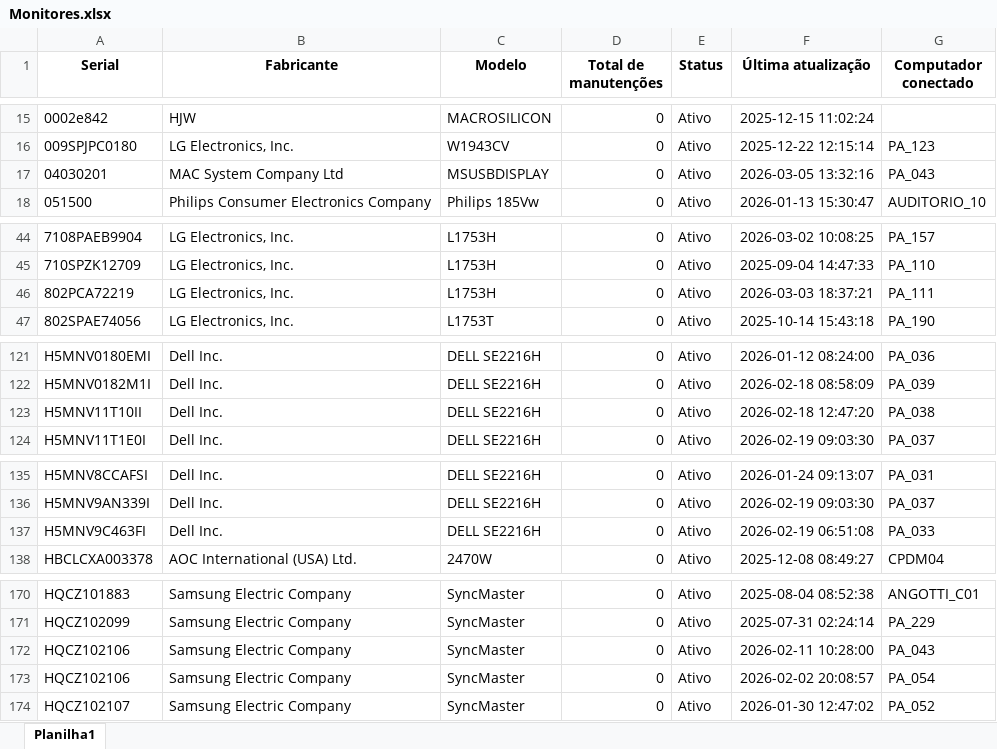
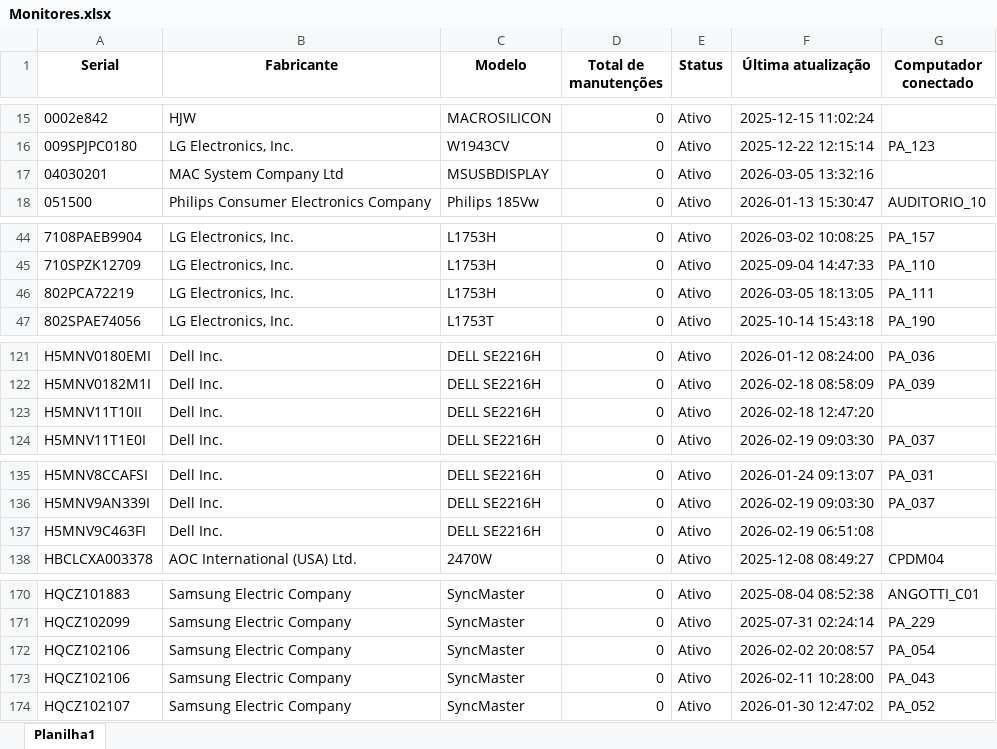
Before and after one commit to EstiloTlmk/export-relatorios-pbi, an Excel workbook: Monitores.xlsx, sheet Planilha1, drawn as a sheet; only a part is shown, gaps mark what is left out; values as stored, in another font and other column widths than the file's, no borders; the diff covers the shown part only; the diff names each change by its address in the sheet, - before the commit and + after, or states it on an @@ line.

```diff
--- a/Monitores.xlsx (sheet Planilha1)
+++ b/Monitores.xlsx (sheet Planilha1)
-G17 (Computador conectado): PA_043
+G17 (Computador conectado): (empty)
-F46 (Última atualização): 2026-03-03 18:37:21
+F46 (Última atualização): 2026-03-05 18:13:05
-G123 (Computador conectado): PA_038
+G123 (Computador conectado): (empty)
-G137 (Computador conectado): PA_033
+G137 (Computador conectado): (empty)
@@ row 173 moved to row 172: HQCZ102106 @@
```
Also changed, not shown: 2 edited cells elsewhere in this sheet, Computadores.xlsx.
